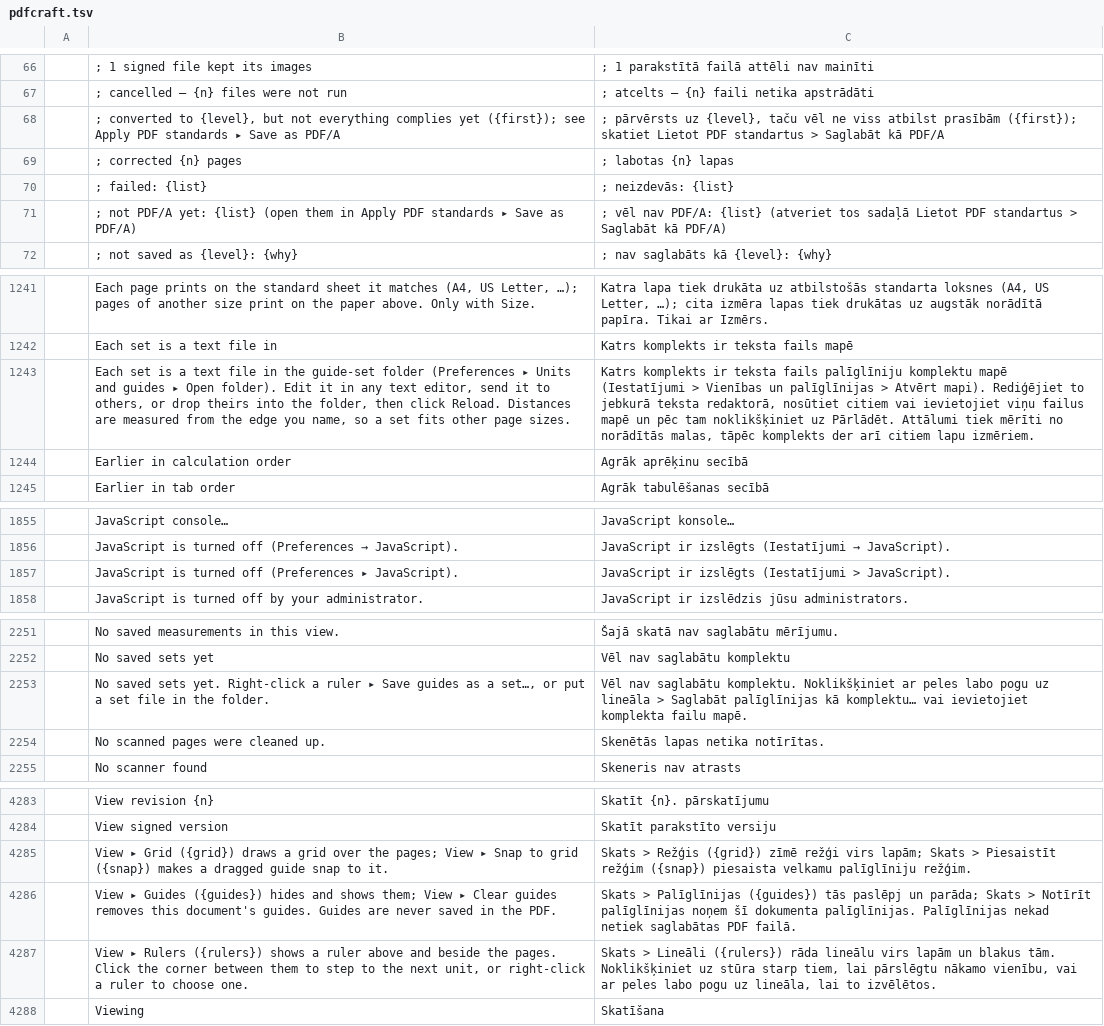
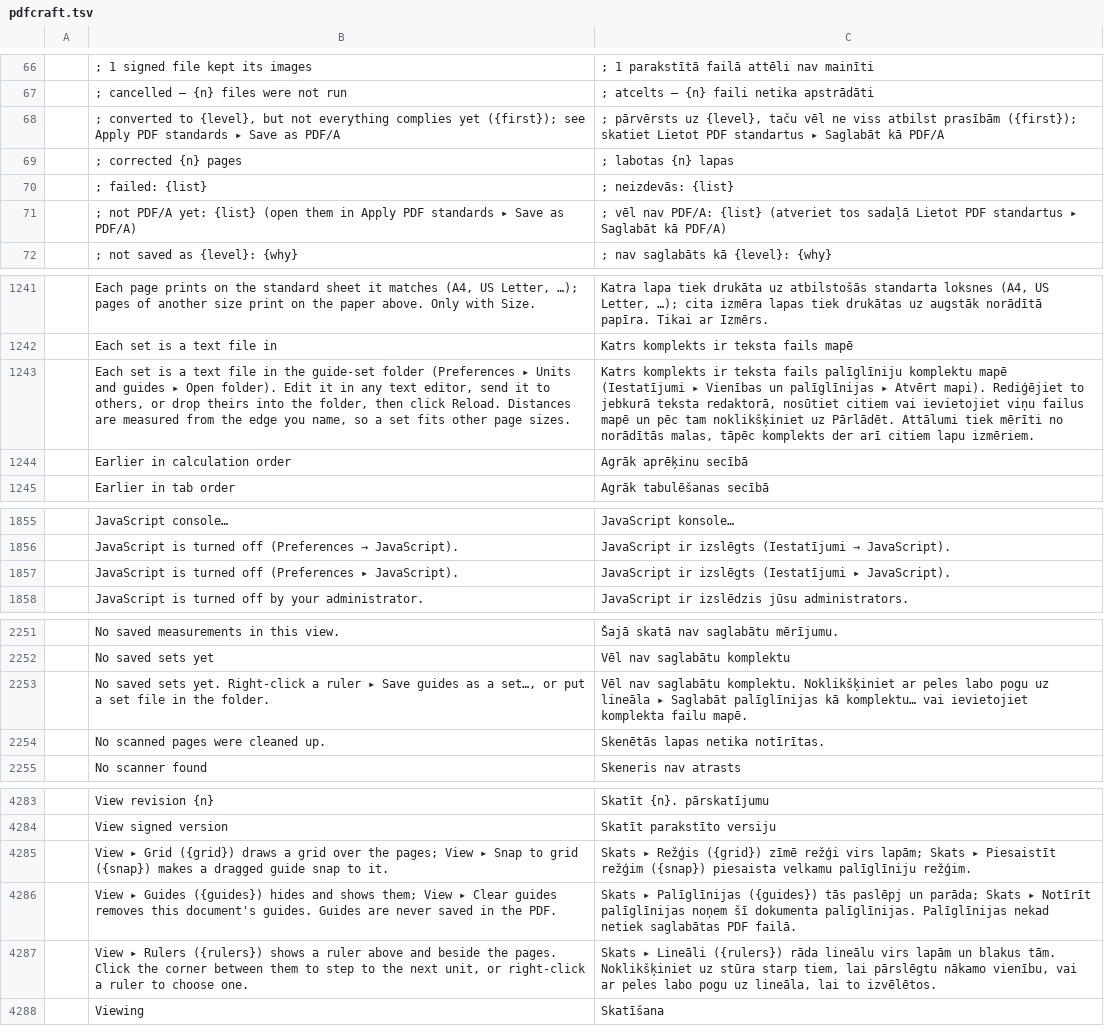
Before and after one commit to grigals/craft-i18n, a TSV file: locales/lv/pdfcraft.tsv, drawn as a sheet; only a part is shown, gaps mark what is left out; the diff covers the shown part only; the diff names each change by its address in the sheet, - before the commit and + after, or states it on an @@ line.

```diff
--- a/locales/lv/pdfcraft.tsv
+++ b/locales/lv/pdfcraft.tsv
-C68: …PDF standartus > Saglabāt kā…
+C68: …PDF standartus ▸ Saglabāt kā…
-C71: …PDF standartus > Saglabāt kā…
+C71: …PDF standartus ▸ Saglabāt kā…
-C1243: …mapē (Iestatījumi > Vienības un palīglīnijas > Atvērt mapi).…
+C1243: …mapē (Iestatījumi ▸ Vienības un palīglīnijas ▸ Atvērt mapi).…
-C1857: …izslēgts (Iestatījumi > JavaScript).
+C1857: …izslēgts (Iestatījumi ▸ JavaScript).
-C2253: …uz lineāla > Saglabāt palīglīnijas…
+C2253: …uz lineāla ▸ Saglabāt palīglīnijas…
-C4285: Skats > Režģis ({grid}) zīmē režģi virs lapām; Skats > Piesaistīt režģim…
+C4285: Skats ▸ Režģis ({grid}) zīmē režģi virs lapām; Skats ▸ Piesaistīt režģim…
-C4286: Skats > Palīglīnijas ({guides}) tās paslēpj un parāda; Skats > Notīrīt palīglīnijas…
+C4286: Skats ▸ Palīglīnijas ({guides}) tās paslēpj un parāda; Skats ▸ Notīrīt palīglīnijas…
-C4287: Skats > Lineāli ({rulers})…
+C4287: Skats ▸ Lineāli ({rulers})…
```
Also changed, not shown: 4 edited cells elsewhere in this file, locales/lv/common.tsv, locales/lv/wordcraft.tsv.
